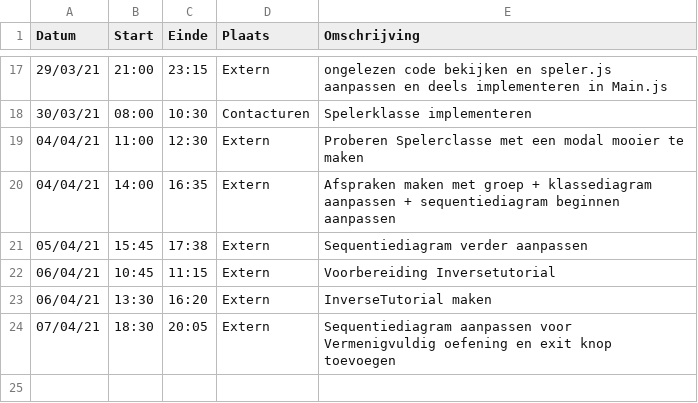
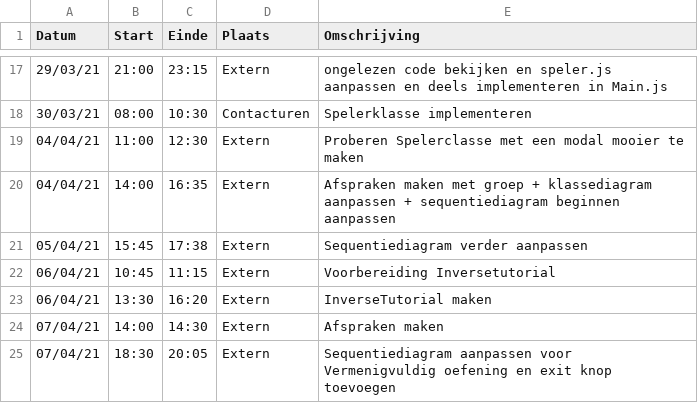
Before and after one commit to rtalwar2/WELCOME-TO-THE-MATRIX, a CSV file: logboeken/PellegrimsThomas.csv, drawn as a sheet; only a part is shown, gaps mark what is left out; the diff names each change by its address in the sheet, - before the commit and + after, or states it on an @@ line.

Commit message:
Update PellegrimsThomas.csv

```diff
--- a/logboeken/PellegrimsThomas.csv
+++ b/logboeken/PellegrimsThomas.csv
+row 24: 07/04/21 | 14:00 | 14:30 | Extern | Afspraken maken
```
